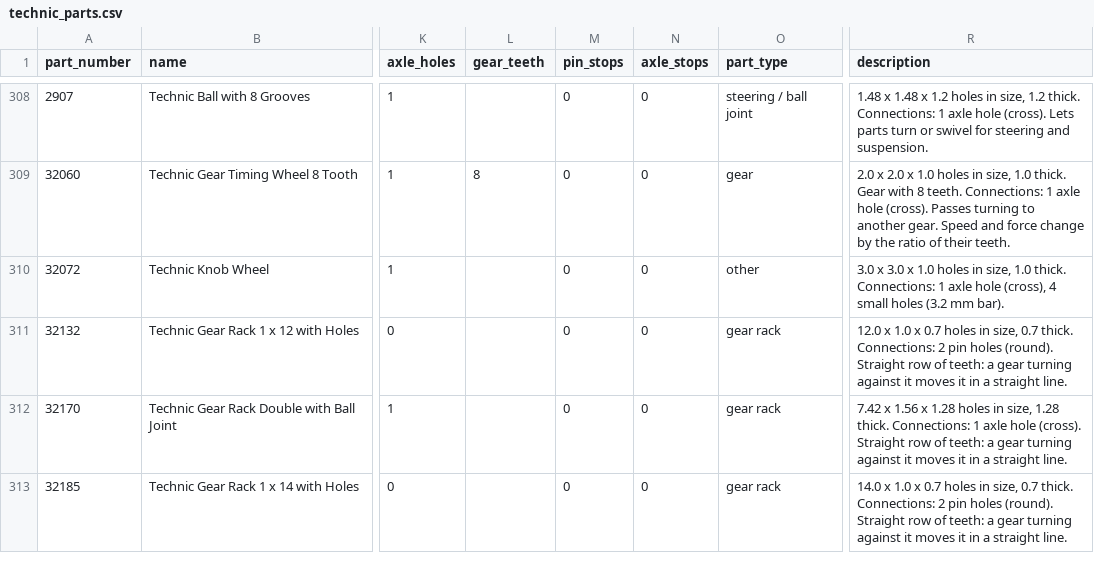
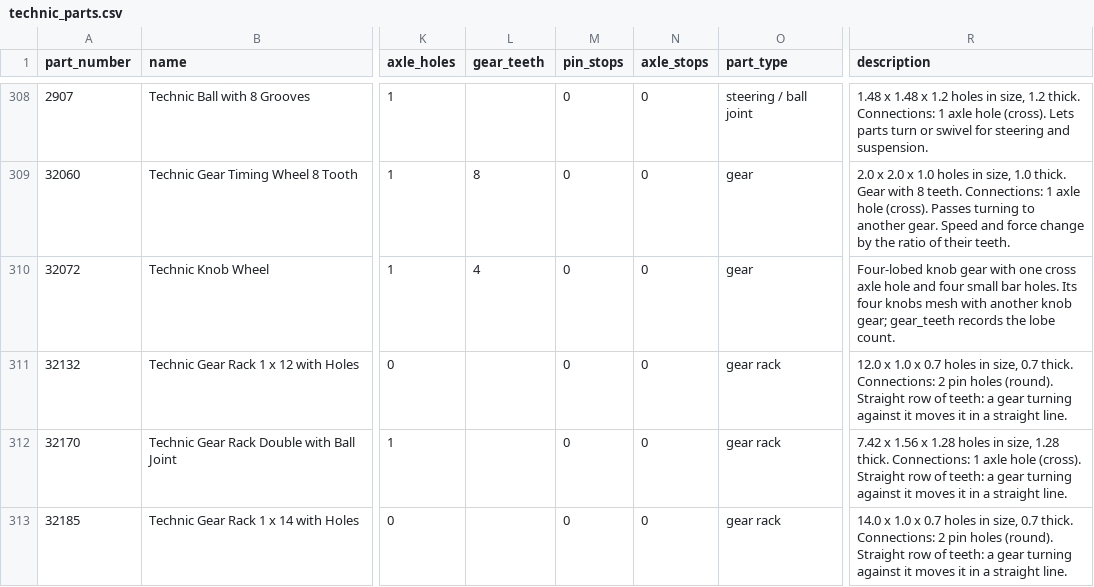
Before and after one commit to Denisuper/Lego-AI, a CSV file: catalog/technic_parts.csv, drawn as a sheet; only a part is shown, gaps mark what is left out; the diff names each change by its address in the sheet, - before the commit and + after, or states it on an @@ line.

```diff
--- a/catalog/technic_parts.csv
+++ b/catalog/technic_parts.csv
-L310 (gear_teeth): (empty)
+L310 (gear_teeth): 4
-O310 (part_type): other
+O310 (part_type): gear
-R310 (description): 3.0 x 3.0 x 1.0 holes in size, 1.0 thick. Connections: 1 axle hole (cross), 4 small holes (3.2 mm bar).
+R310 (description): Four-lobed knob gear with one cross axle hole and four small bar holes. Its four knobs mesh with another knob gear; gear_teeth records the lobe count.
```
Also changed, not shown: docs/dataset_status.csv, 4 other files.
